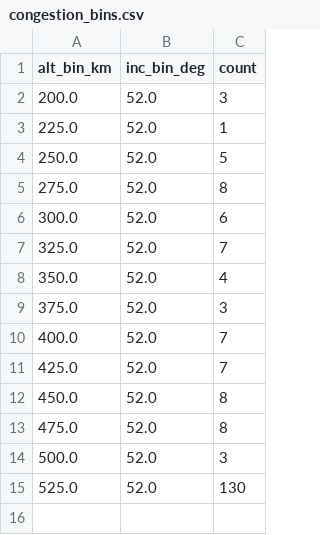
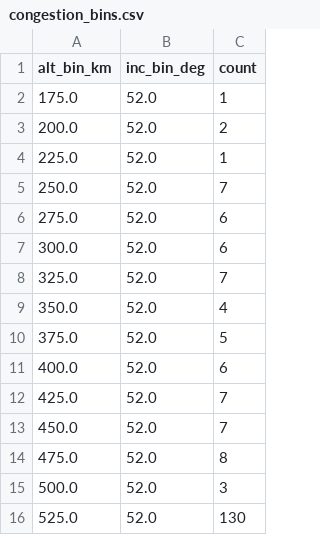
Before and after one commit to kartik703/space_app, a CSV file: data/congestion_bins.csv, drawn as a sheet.

```diff
--- a/data/congestion_bins.csv
+++ b/data/congestion_bins.csv
@@ -1,6 +1,7 @@
 alt_bin_km,inc_bin_deg,count
-200.0,52.0,3
+175.0,52.0,1
+200.0,52.0,2
 225.0,52.0,1
-250.0,52.0,5
-275.0,52.0,8
+250.0,52.0,7
+275.0,52.0,6
 300.0,52.0,6
@@ -8,6 +9,6 @@ alt_bin_km,inc_bin_deg,count
 350.0,52.0,4
-375.0,52.0,3
-400.0,52.0,7
+375.0,52.0,5
+400.0,52.0,6
 425.0,52.0,7
-450.0,52.0,8
+450.0,52.0,7
 475.0,52.0,8
```
Also changed, not shown: data/kp_latest.csv, data/tle_altinc.csv, 1 other file.
